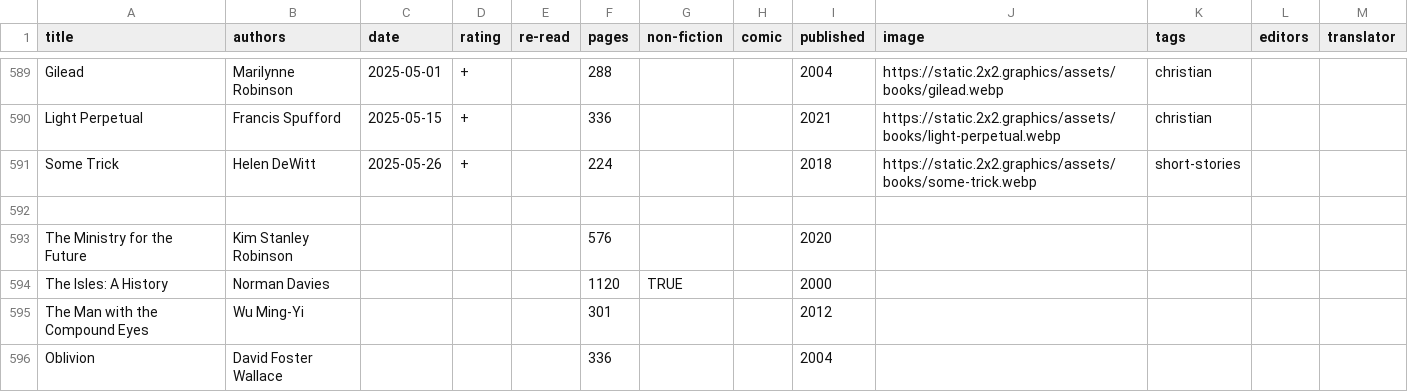
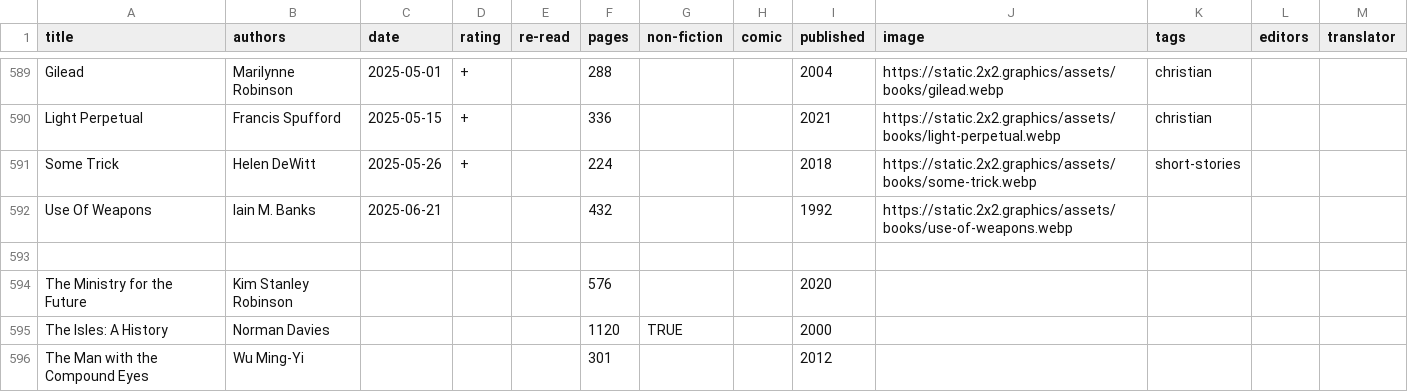
Before and after one commit to tomgp/books-v2, a CSV file: static/data/reading-list.csv, drawn as a sheet; only a part is shown, gaps mark what is left out; the shorter side is filled out with more unchanged rows; the diff names each change by its address in the sheet, - before the commit and + after, or states it on an @@ line.

Commit message:
use of weapons

```diff
--- a/static/data/reading-list.csv
+++ b/static/data/reading-list.csv
+row 592: Use Of Weapons | Iain M. Banks | 2025-06-21 |  |  | 432 |  |  | 1992 | https://static.2x2.graphics/assets/books/use-of-weapons.webp
```
Also changed, not shown: 2 other files.
